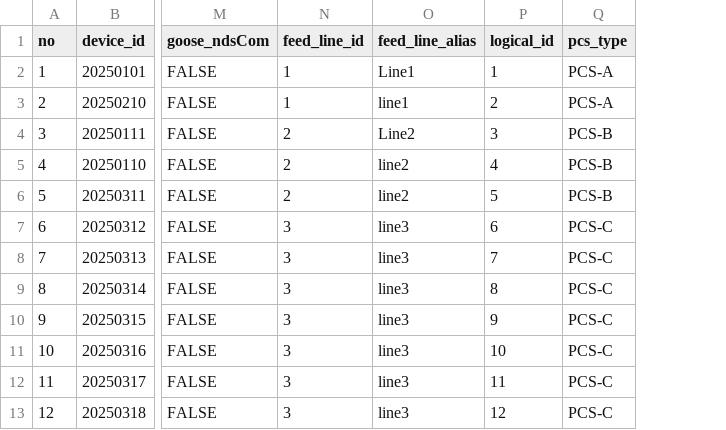
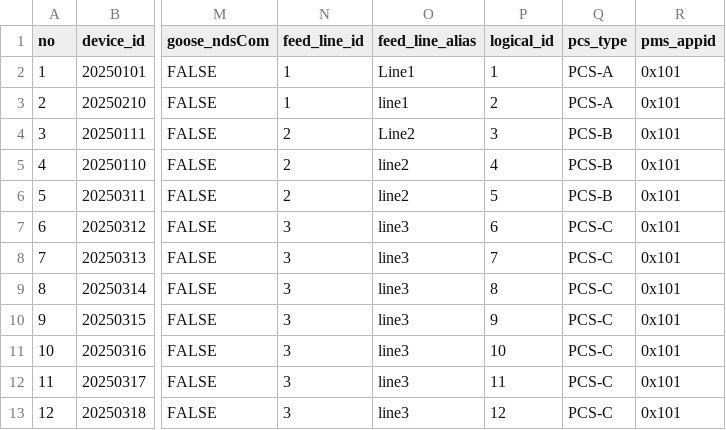
Before and after one commit to yuchowchen/pcs_simulation, a CSV file: pcs.csv, drawn as a sheet; only a part is shown, gaps mark what is left out; the diff names each change by its address in the sheet, - before the commit and + after, or states it on an @@ line.

Commit message:
change types.rs

```diff
--- a/pcs.csv
+++ b/pcs.csv
+column R (pms_appid), rows 2-13: all 0x101
```
Also changed, not shown: 23 other files.
